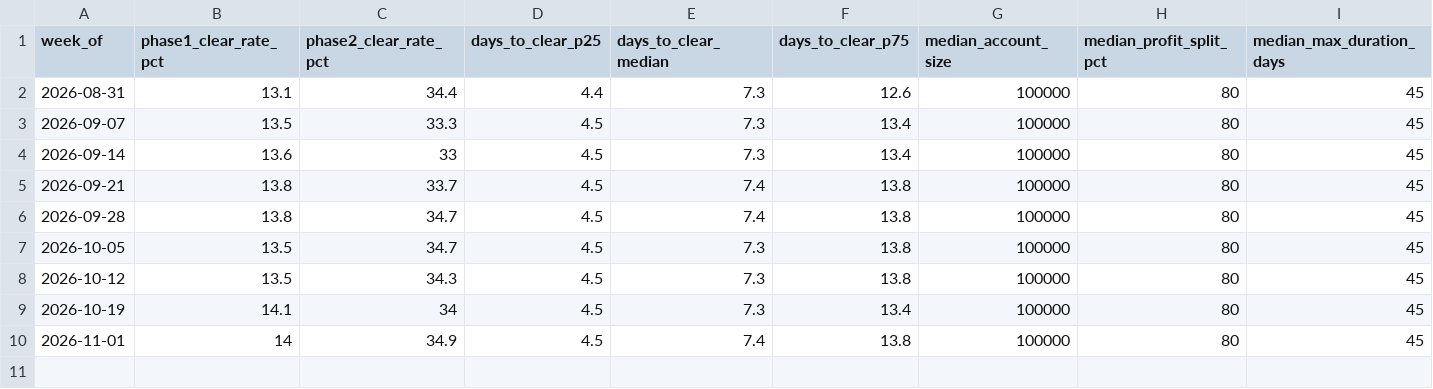
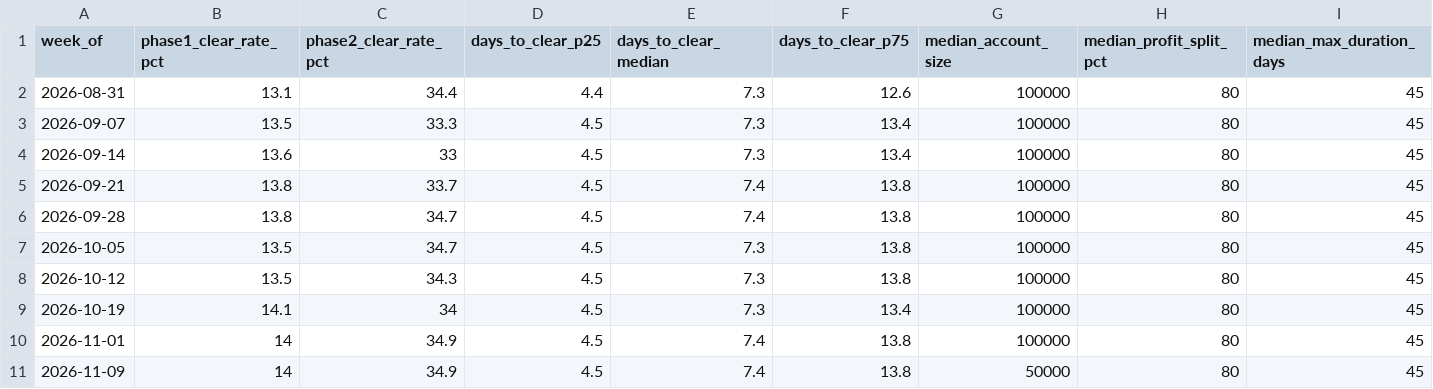
Before and after one commit to PropSim-Enterprise/prop-firm-pass-rates, a CSV file: data/weekly-summary.csv, drawn as a sheet; only a part is shown; rows hold the shown columns only; the diff names each change by its address in the sheet, - before the commit and + after, or states it on an @@ line.

```diff
--- a/data/weekly-summary.csv
+++ b/data/weekly-summary.csv
+row 11: 2026-11-09 | 14 | 34.9 | 4.5 | 7.4 | 13.8 | 50000 | 80 | 45
```
Also changed, not shown: data/failure-causes.csv, data/metrics-long.csv, 6 other files.
